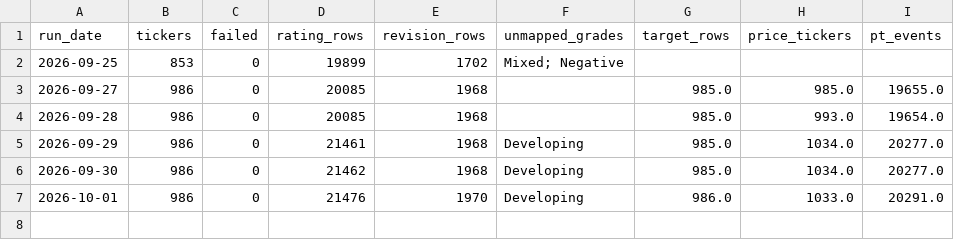
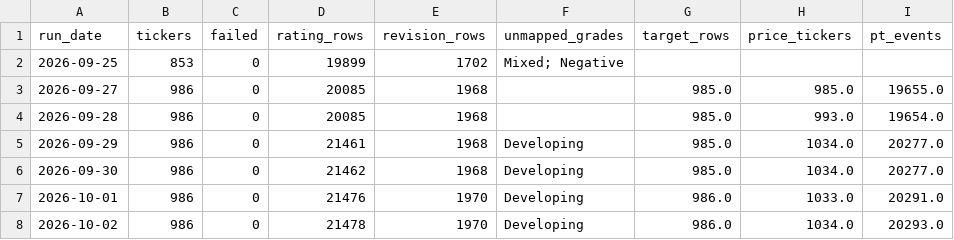
Before and after one commit to marcomazzon27-prog/analyst-snapshot, a CSV file: data/health_history.csv, drawn as a sheet.

```diff
--- a/data/health_history.csv
+++ b/data/health_history.csv
@@ -7 +7,2 @@ run_date,tickers,failed,rating_rows,revision_rows,unmapped_grades,target_rows,pr
 2026-10-01,986,0,21476,1970,Developing,986.0,1033.0,20291.0
+2026-10-02,986,0,21478,1970,Developing,986.0,1034.0,20293.0
```
Also changed, not shown: data/broker_ranking_history.csv.
